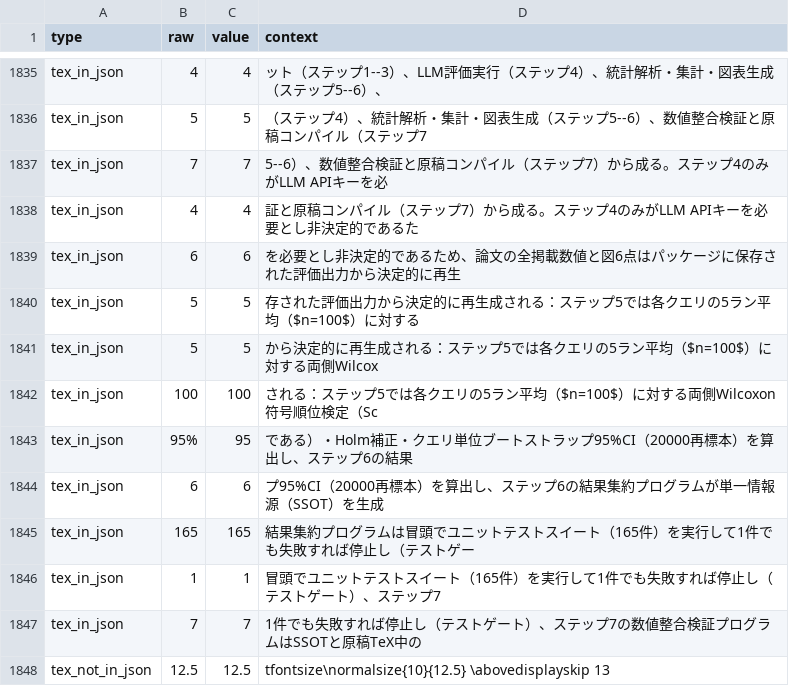
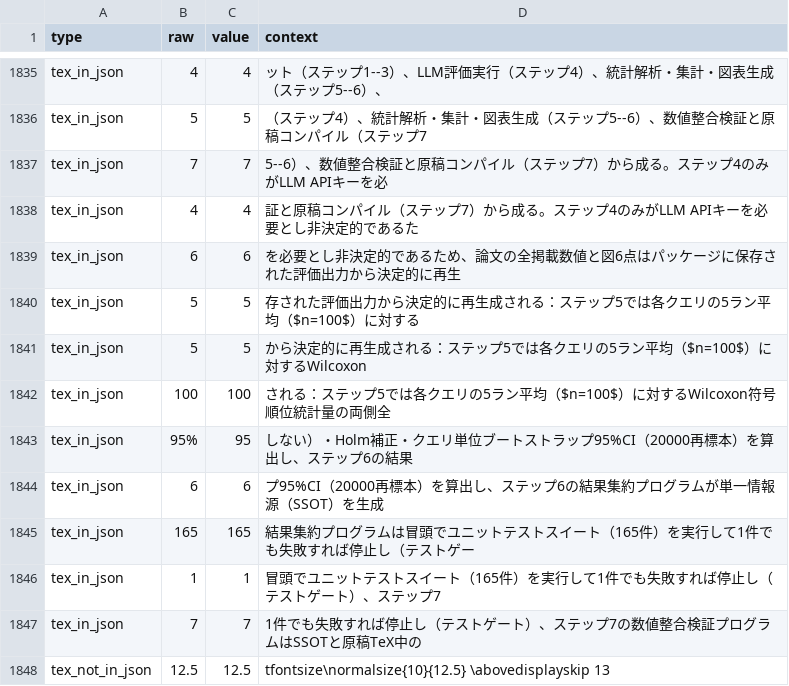
Before and after one commit to minimumtone/machine-learning, a TSV file: l12-schema-graph-text2sql/paper/ja_numbers.tsv, drawn as a sheet; only a part is shown, gaps mark what is left out.

```diff
--- a/l12-schema-graph-text2sql/paper/ja_numbers.tsv
+++ b/l12-schema-graph-text2sql/paper/ja_numbers.tsv
@@ -1840,5 +1840,5 @@ tex_in_json	6	6	を必要とし非決定的であるため、論文の全掲載
 tex_in_json	5	5	存された評価出力から決定的に再生成される：ステップ5では各クエリの5ラン平均（$n=100$）に対する
-tex_in_json	5	5	から決定的に再生成される：ステップ5では各クエリの5ラン平均（$n=100$）に対する両側Wilcox
-tex_in_json	100	100	される：ステップ5では各クエリの5ラン平均（$n=100$）に対する両側Wilcoxon符号順位検定（Sc
-tex_in_json	95%	95	である）・Holm補正・クエリ単位ブートストラップ95%CI（20000再標本）を算出し、ステップ6の結果
+tex_in_json	5	5	から決定的に再生成される：ステップ5では各クエリの5ラン平均（$n=100$）に対するWilcoxon
+tex_in_json	100	100	される：ステップ5では各クエリの5ラン平均（$n=100$）に対するWilcoxon符号順位統計量の両側全
+tex_in_json	95%	95	しない）・Holm補正・クエリ単位ブートストラップ95%CI（20000再標本）を算出し、ステップ6の結果
 tex_in_json	6	6	プ95%CI（20000再標本）を算出し、ステップ6の結果集約プログラムが単一情報源（SSOT）を生成
```
Also changed, not shown: 2 other files.
